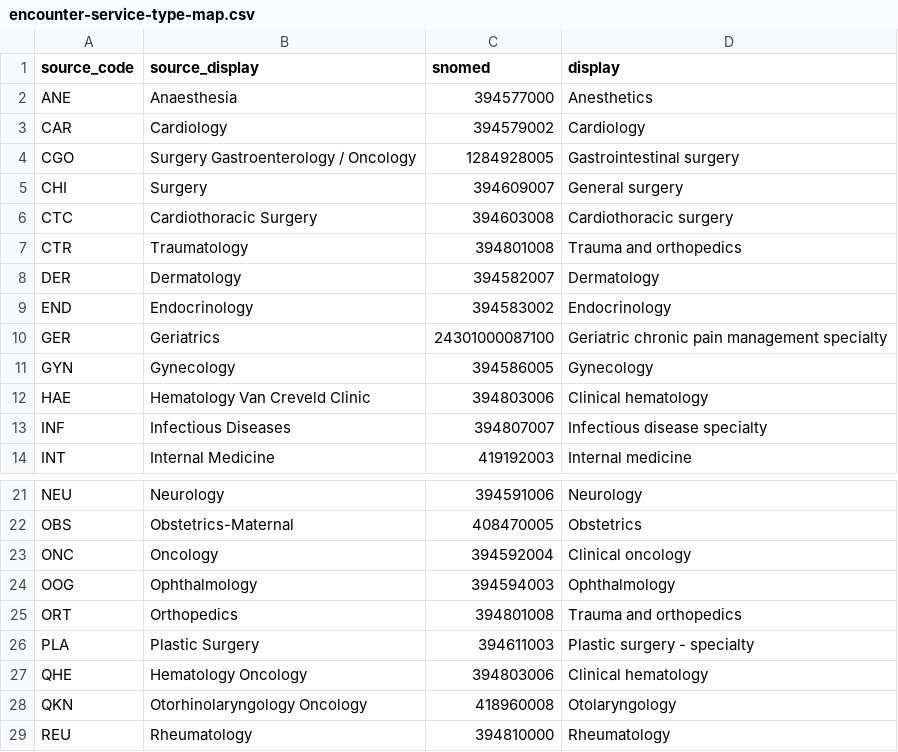
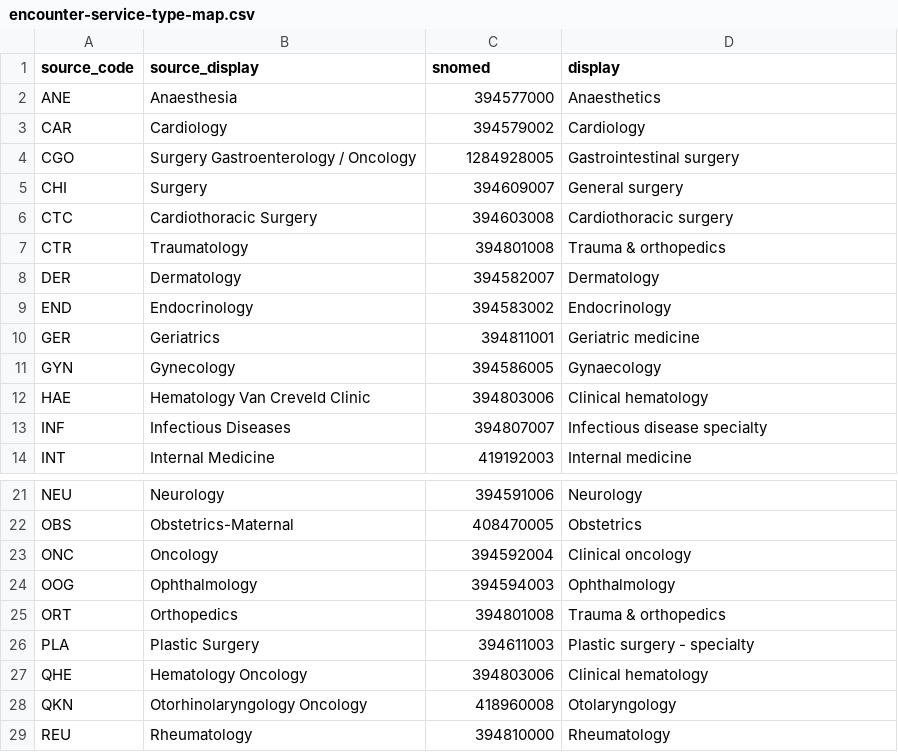
Before and after one commit to DataTools4Heart/data-ingestion-suite, a CSV file: mapping-contexts/umcu/encounter-service-type-map.csv, drawn as a sheet; only a part is shown, gaps mark what is left out; the diff names each change by its address in the sheet, - before the commit and + after, or states it on an @@ line.

Commit message:
:bug: (AUMC-UMCU): update encounter service type mappings

```diff
--- a/mapping-contexts/umcu/encounter-service-type-map.csv
+++ b/mapping-contexts/umcu/encounter-service-type-map.csv
-D2 (display): Anesthetics
+D2 (display): Anaesthetics
-D7 (display): Trauma and orthopedics
+D7 (display): Trauma & orthopedics
-C10 (snomed): 24301000087100
+C10 (snomed): 394811001
-D10 (display): Geriatric chronic pain management specialty
+D10 (display): Geriatric medicine
-D11 (display): Gynecology
+D11 (display): Gynaecology
-D25 (display): Trauma and orthopedics
+D25 (display): Trauma & orthopedics
```
Also changed, not shown: mapping-contexts/amc/encounter-service-type-map.csv.
